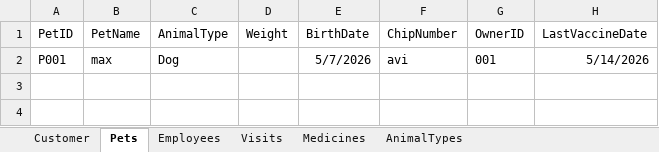
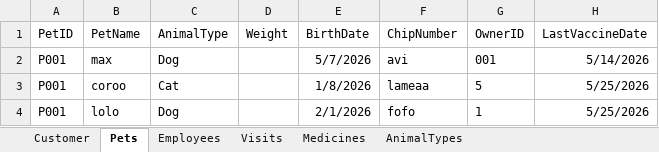
Before and after one commit to yazanei-arch/ClinicVets, an Excel workbook: ClinicVetsData.xlsx, sheet Pets, drawn as a sheet; values as stored, in another font and other column widths than the file's, no borders; the diff names each change by its address in the sheet, - before the commit and + after, or states it on an @@ line.

```diff
--- a/ClinicVetsData.xlsx (sheet Pets)
+++ b/ClinicVetsData.xlsx (sheet Pets)
+row 3: P001 | coroo | Cat |  | 1/8/2026 | lameaa | 5 | 5/25/2026
+row 4: P001 | lolo | Dog |  | 2/1/2026 | fofo | 1 | 5/25/2026
```
Also changed, not shown: sheet Visits, sheet Employees, sheet Medicines, sheet Customer, 59 other files.
